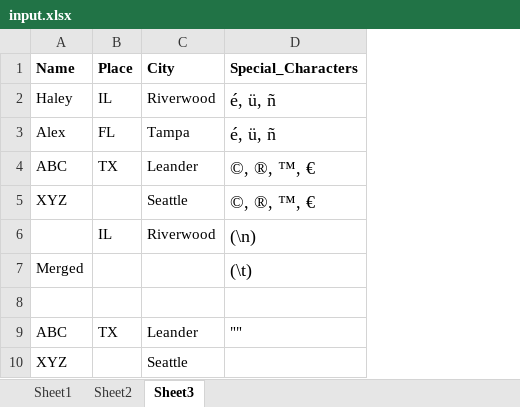
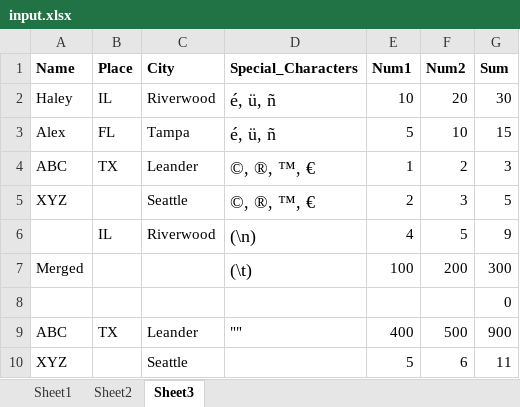
Before and after one commit to Vishnupriyaswamynathan/Excel-to-JSON-Converter-Framework, an Excel workbook: data/input.xlsx, sheet Sheet3, drawn as a sheet; values as stored, in another font and other column widths than the file's, no borders; charts and pictures not drawn; the diff names each change by its address in the sheet, - before the commit and + after, or states it on an @@ line.

Commit message:
input file with formulas

```diff
--- a/data/input.xlsx (sheet Sheet3)
+++ b/data/input.xlsx (sheet Sheet3)
+column E (Num1), rows 2-10: 10 | 5 | 1 | 2 | 4 | 100 |  | 400 | 5
+column F (Num2), rows 2-10: 20 | 10 | 2 | 3 | 5 | 200 |  | 500 | 6
+column G (Sum), rows 2-10: 30 | 15 | 3 | 5 | 9 | 300 | 0 | 900 | 11
```
